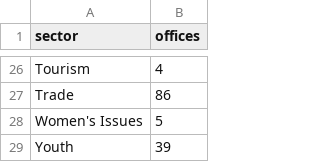
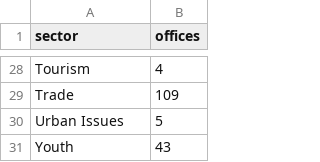
Before and after one commit to jessicachinafile/jessicachinafile.github.io, a TSV file: ROsector.tsv, drawn as a sheet; only a part is shown, gaps mark what is left out; addresses are those after the commit; the diff covers the shown part only; the diff names each change by its address in the sheet, - before the commit and + after, or states it on an @@ line.

```diff
--- a/ROsector.tsv
+++ b/ROsector.tsv
-B29 (offices): 86
+B29 (offices): 109
-A30 (sector): Women's Issues
+A30 (sector): Urban Issues
-B31 (offices): 39
+B31 (offices): 43
```
Also changed, not shown: 3 added rows, 1 removed row and 18 edited cells elsewhere in this file.
